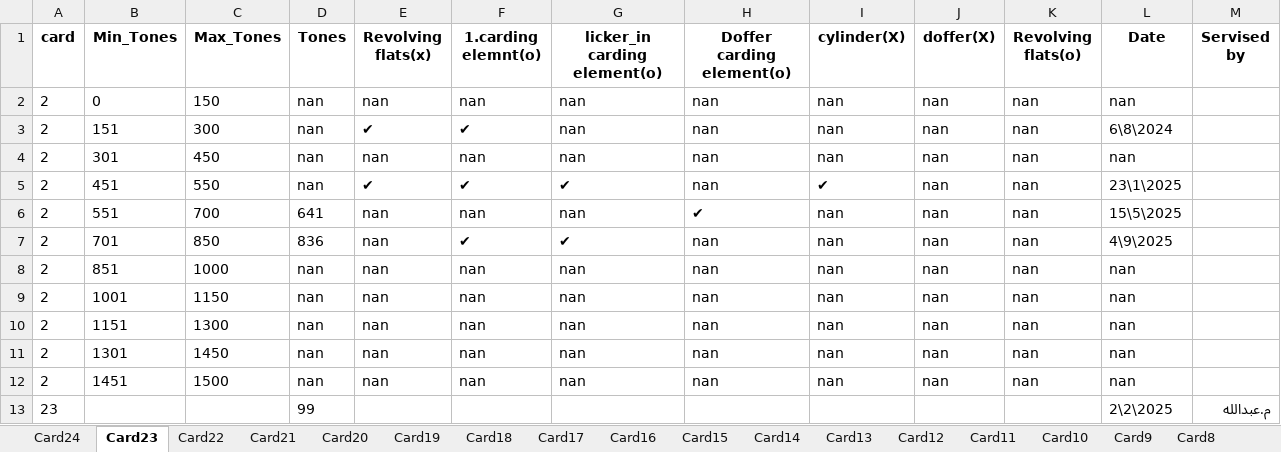
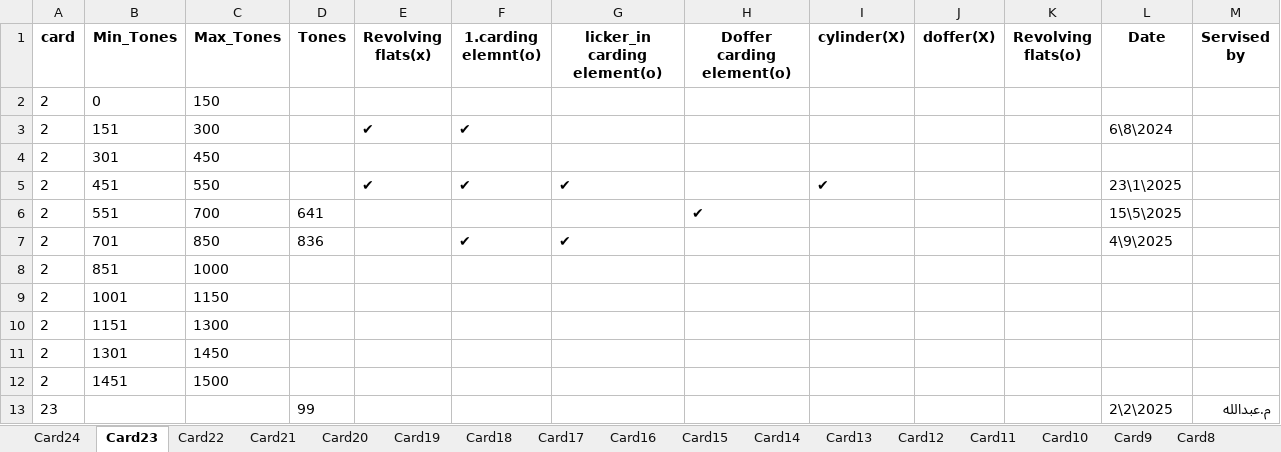
Before and after one commit to mahmedabdallh123/Elqds, an Excel workbook: elquds.xlsx, sheet Card23, drawn as a sheet; values as stored, in another font and other column widths than the file's, no borders; the diff names each change by its address in the sheet, - before the commit and + after, or states it on an @@ line.

```diff
--- a/elquds.xlsx (sheet Card23)
+++ b/elquds.xlsx (sheet Card23)
-D2:D5 (Tones): nan
+D2:D5 (Tones): (empty)
-E2 (Revolving flats(x)): nan
+E2 (Revolving flats(x)): (empty)
-F2 (1.carding elemnt(o)): nan
+F2 (1.carding elemnt(o)): (empty)
-G2:G4 (licker_in carding element(o)): nan
+G2:G4 (licker_in carding element(o)): (empty)
-H2:H5 (Doffer carding element(o)): nan
+H2:H5 (Doffer carding element(o)): (empty)
-I2:I4 (cylinder(X)): nan
+I2:I4 (cylinder(X)): (empty)
-J2:J12 (doffer(X)): nan
+J2:J12 (doffer(X)): (empty)
-K2:K12 (Revolving flats(o)): nan
+K2:K12 (Revolving flats(o)): (empty)
-L2 (Date): nan
+L2 (Date): (empty)
-E4 (Revolving flats(x)): nan
+E4 (Revolving flats(x)): (empty)
-F4 (1.carding elemnt(o)): nan
+F4 (1.carding elemnt(o)): (empty)
-L4 (Date): nan
+L4 (Date): (empty)
-E6:E12 (Revolving flats(x)): nan
+E6:E12 (Revolving flats(x)): (empty)
-F6 (1.carding elemnt(o)): nan
+F6 (1.carding elemnt(o)): (empty)
-G6 (licker_in carding element(o)): nan
+G6 (licker_in carding element(o)): (empty)
-I6:I12 (cylinder(X)): nan
+I6:I12 (cylinder(X)): (empty)
-H7:H12 (Doffer carding element(o)): nan
+H7:H12 (Doffer carding element(o)): (empty)
-D8:D12 (Tones): nan
+D8:D12 (Tones): (empty)
-F8:F12 (1.carding elemnt(o)): nan
+F8:F12 (1.carding elemnt(o)): (empty)
-G8:G12 (licker_in carding element(o)): nan
+G8:G12 (licker_in carding element(o)): (empty)
-L8:L12 (Date): nan
+L8:L12 (Date): (empty)
```
Also changed, not shown: sheet Card1.
